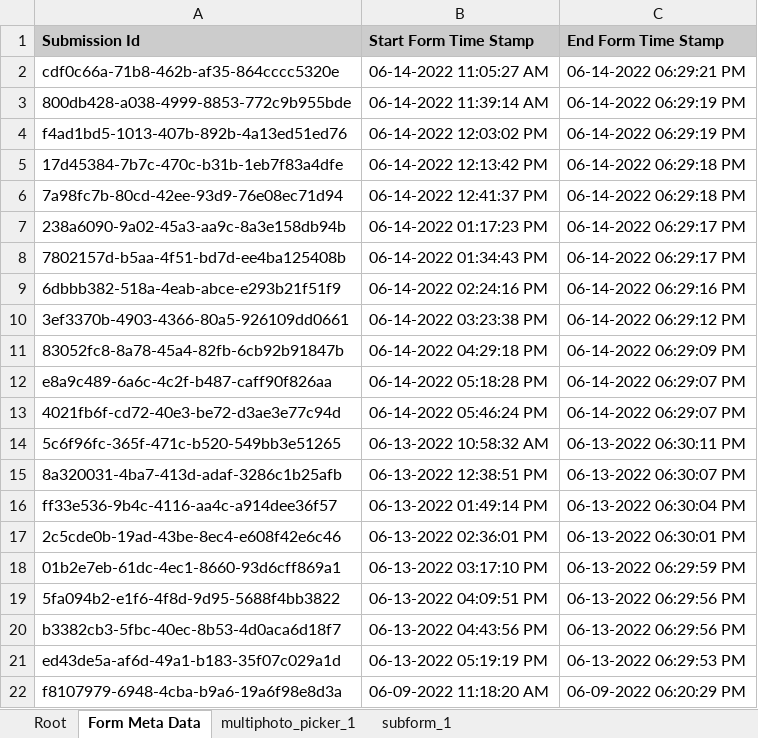
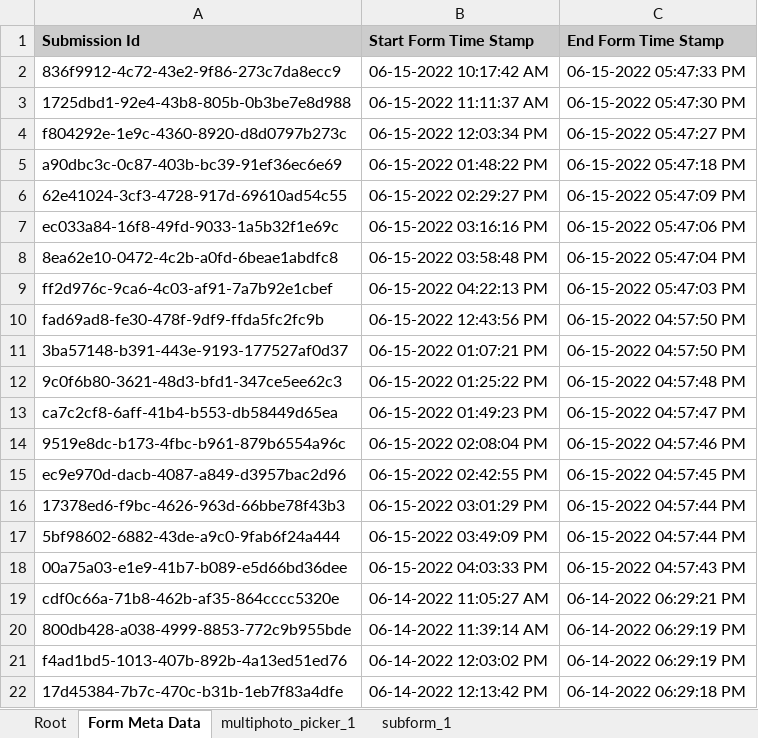
Before and after one commit to SCBI-ForestGEO/SCBImortality, an Excel workbook: raw_data/FFF_excel/SCBI Mortality 2022.xlsx, sheet Form Meta Data, drawn as a sheet; only a part is shown; the shorter side is filled out with more unchanged rows; values as stored, in another font and other column widths than the file's, no borders; the diff names each change by its address in the sheet, - before the commit and + after, or states it on an @@ line.

Commit message:
Added 6/15 work
Added column 12 row 18 to 24 and column 7 row 4 to 12. Data also collected by @jenajordan

```diff
--- a/raw_data/FFF_excel/SCBI Mortality 2022.xlsx (sheet Form Meta Data)
+++ b/raw_data/FFF_excel/SCBI Mortality 2022.xlsx (sheet Form Meta Data)
+row 2: 836f9912-4c72-43e2-9f86-273c7da8ecc9 | 06-15-2022 10:17:42 AM | 06-15-2022 05:47:33 PM
+row 3: 1725dbd1-92e4-43b8-805b-0b3be7e8d988 | 06-15-2022 11:11:37 AM | 06-15-2022 05:47:30 PM
+row 4: f804292e-1e9c-4360-8920-d8d0797b273c | 06-15-2022 12:03:34 PM | 06-15-2022 05:47:27 PM
+row 5: a90dbc3c-0c87-403b-bc39-91ef36ec6e69 | 06-15-2022 01:48:22 PM | 06-15-2022 05:47:18 PM
+row 6: 62e41024-3cf3-4728-917d-69610ad54c55 | 06-15-2022 02:29:27 PM | 06-15-2022 05:47:09 PM
+row 7: ec033a84-16f8-49fd-9033-1a5b32f1e69c | 06-15-2022 03:16:16 PM | 06-15-2022 05:47:06 PM
+row 8: 8ea62e10-0472-4c2b-a0fd-6beae1abdfc8 | 06-15-2022 03:58:48 PM | 06-15-2022 05:47:04 PM
+row 9: ff2d976c-9ca6-4c03-af91-7a7b92e1cbef | 06-15-2022 04:22:13 PM | 06-15-2022 05:47:03 PM
+row 10: fad69ad8-fe30-478f-9df9-ffda5fc2fc9b | 06-15-2022 12:43:56 PM | 06-15-2022 04:57:50 PM
+row 11: 3ba57148-b391-443e-9193-177527af0d37 | 06-15-2022 01:07:21 PM | 06-15-2022 04:57:50 PM
+row 12: 9c0f6b80-3621-48d3-bfd1-347ce5ee62c3 | 06-15-2022 01:25:22 PM | 06-15-2022 04:57:48 PM
+row 13: ca7c2cf8-6aff-41b4-b553-db58449d65ea | 06-15-2022 01:49:23 PM | 06-15-2022 04:57:47 PM
+row 14: 9519e8dc-b173-4fbc-b961-879b6554a96c | 06-15-2022 02:08:04 PM | 06-15-2022 04:57:46 PM
+row 15: ec9e970d-dacb-4087-a849-d3957bac2d96 | 06-15-2022 02:42:55 PM | 06-15-2022 04:57:45 PM
+row 16: 17378ed6-f9bc-4626-963d-66bbe78f43b3 | 06-15-2022 03:01:29 PM | 06-15-2022 04:57:44 PM
+row 17: 5bf98602-6882-43de-a9c0-9fab6f24a444 | 06-15-2022 03:49:09 PM | 06-15-2022 04:57:44 PM
+row 18: 00a75a03-e1e9-41b7-b089-e5d66bd36dee | 06-15-2022 04:03:33 PM | 06-15-2022 04:57:43 PM
```
Also changed, not shown: sheet subform_1, sheet multiphoto_picker_1, sheet Root.
